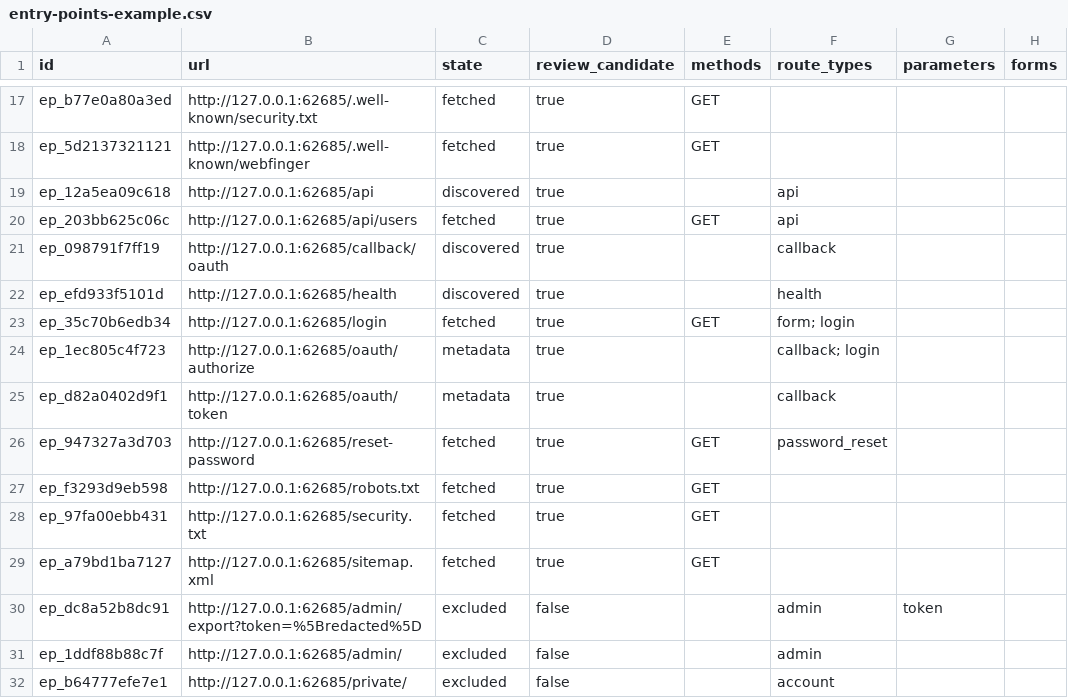
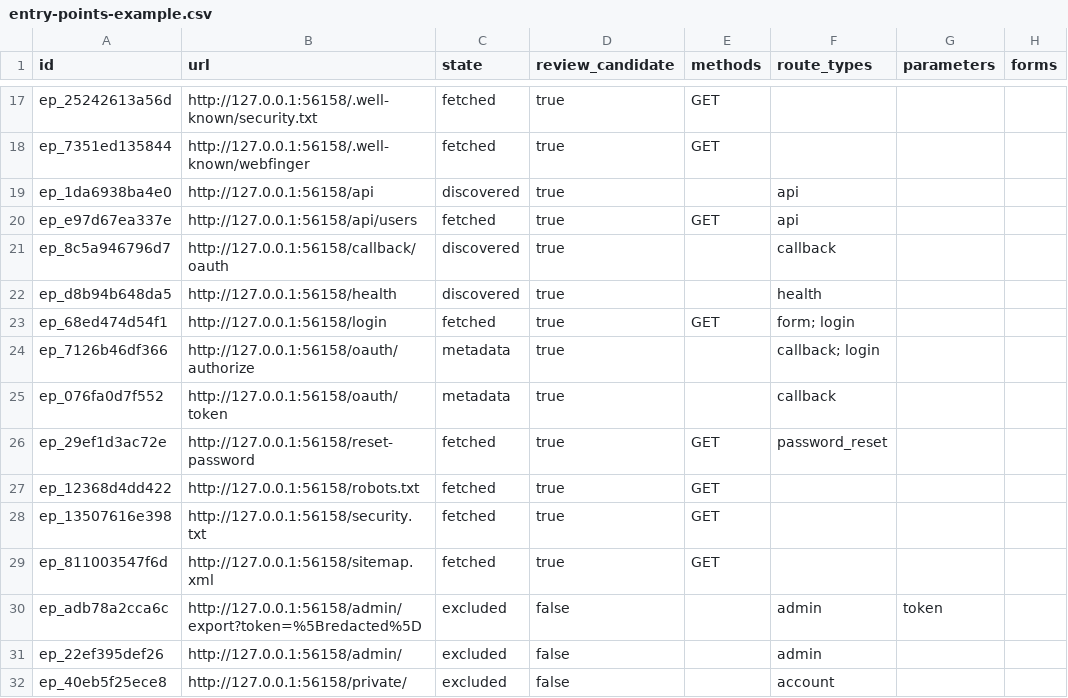
Before and after one commit to DavidEspada6/ai-web-auditor, a CSV file: examples/entry-points-example.csv, drawn as a sheet; only a part is shown, gaps mark what is left out; the diff covers the shown part only; the diff names each change by its address in the sheet, - before the commit and + after, or states it on an @@ line.

```diff
--- a/examples/entry-points-example.csv
+++ b/examples/entry-points-example.csv
-A17 (id): ep_b77e0a80a3ed
+A17 (id): ep_25242613a56d
-B17 (url): http://127.0.0.1:62685/.well-known/security.txt
+B17 (url): http://127.0.0.1:56158/.well-known/security.txt
-A18 (id): ep_5d2137321121
+A18 (id): ep_7351ed135844
-B18 (url): http://127.0.0.1:62685/.well-known/webfinger
+B18 (url): http://127.0.0.1:56158/.well-known/webfinger
-A19 (id): ep_12a5ea09c618
+A19 (id): ep_1da6938ba4e0
-B19 (url): http://127.0.0.1:62685/api
+B19 (url): http://127.0.0.1:56158/api
-A20 (id): ep_203bb625c06c
+A20 (id): ep_e97d67ea337e
-B20 (url): http://127.0.0.1:62685/api/users
+B20 (url): http://127.0.0.1:56158/api/users
-A21 (id): ep_098791f7ff19
+A21 (id): ep_8c5a946796d7
-B21 (url): http://127.0.0.1:62685/callback/oauth
+B21 (url): http://127.0.0.1:56158/callback/oauth
-A22 (id): ep_efd933f5101d
+A22 (id): ep_d8b94b648da5
-B22 (url): http://127.0.0.1:62685/health
+B22 (url): http://127.0.0.1:56158/health
-A23 (id): ep_35c70b6edb34
+A23 (id): ep_68ed474d54f1
-B23 (url): http://127.0.0.1:62685/login
+B23 (url): http://127.0.0.1:56158/login
-A24 (id): ep_1ec805c4f723
+A24 (id): ep_7126b46df366
-B24 (url): http://127.0.0.1:62685/oauth/authorize
+B24 (url): http://127.0.0.1:56158/oauth/authorize
-A25 (id): ep_d82a0402d9f1
+A25 (id): ep_076fa0d7f552
-B25 (url): http://127.0.0.1:62685/oauth/token
+B25 (url): http://127.0.0.1:56158/oauth/token
-A26 (id): ep_947327a3d703
+A26 (id): ep_29ef1d3ac72e
-B26 (url): http://127.0.0.1:62685/reset-password
+B26 (url): http://127.0.0.1:56158/reset-password
-A27 (id): ep_f3293d9eb598
+A27 (id): ep_12368d4dd422
-B27 (url): http://127.0.0.1:62685/robots.txt
+B27 (url): http://127.0.0.1:56158/robots.txt
-A28 (id): ep_97fa00ebb431
+A28 (id): ep_13507616e398
-B28 (url): http://127.0.0.1:62685/security.txt
+B28 (url): http://127.0.0.1:56158/security.txt
-A29 (id): ep_a79bd1ba7127
+A29 (id): ep_811003547f6d
-B29 (url): http://127.0.0.1:62685/sitemap.xml
+B29 (url): http://127.0.0.1:56158/sitemap.xml
-A30 (id): ep_dc8a52b8dc91
+A30 (id): ep_adb78a2cca6c
-B30 (url): http://127.0.0.1:62685/admin/export?token=%5Bredacted%5D
+B30 (url): http://127.0.0.1:56158/admin/export?token=%5Bredacted%5D
-A31 (id): ep_1ddf88b88c7f
+A31 (id): ep_22ef395def26
-B31 (url): http://127.0.0.1:62685/admin/
+B31 (url): http://127.0.0.1:56158/admin/
-A32 (id): ep_b64777efe7e1
+A32 (id): ep_40eb5f25ece8
-B32 (url): http://127.0.0.1:62685/private/
+B32 (url): http://127.0.0.1:56158/private/
```
Also changed, not shown: 36 edited cells elsewhere in this file, examples/inventory-example.csv, 32 other files.
